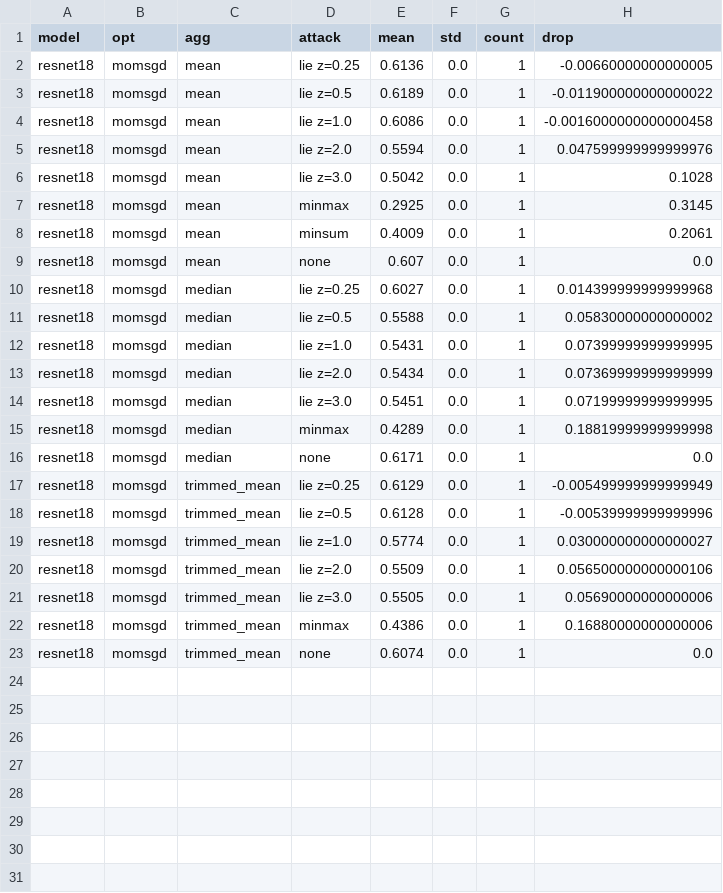
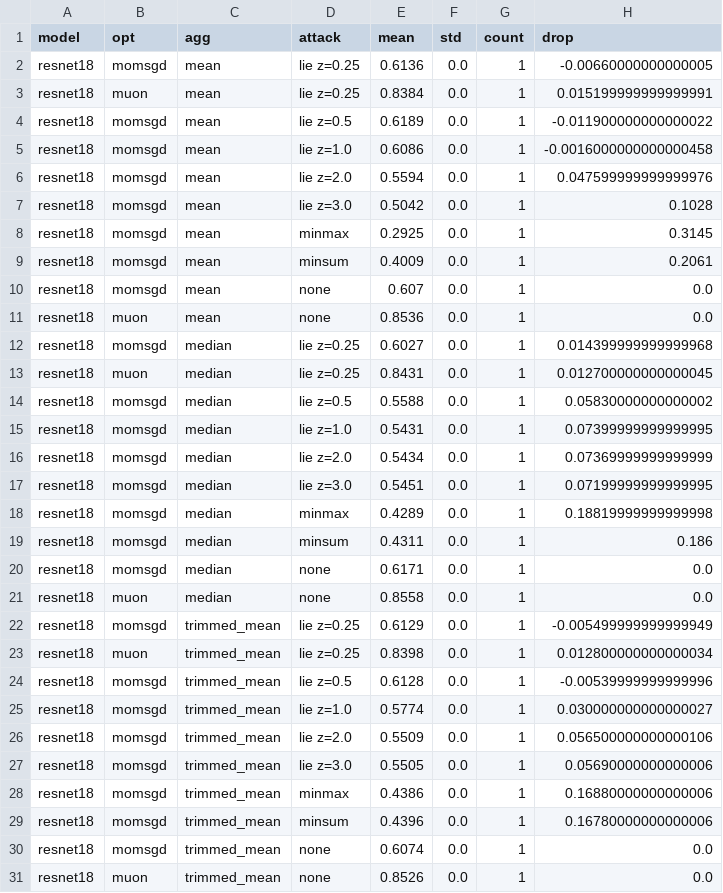
Before and after one commit to mahdi13830510/byzmuon, a CSV file: results/muon_vs_momentum_e1/figures/summary.csv, drawn as a sheet.

Commit message:
results: 2026-10-30T23:49Z

```diff
--- a/results/muon_vs_momentum_e1/figures/summary.csv
+++ b/results/muon_vs_momentum_e1/figures/summary.csv
@@ -2,2 +2,3 @@ model,opt,agg,attack,mean,std,count,drop
 resnet18,momsgd,mean,lie z=0.25,0.6136,0.0,1,-0.00660000000000005
+resnet18,muon,mean,lie z=0.25,0.8384,0.0,1,0.015199999999999991
 resnet18,momsgd,mean,lie z=0.5,0.6189,0.0,1,-0.011900000000000022
@@ -9,3 +10,5 @@ resnet18,momsgd,mean,minsum,0.4009,0.0,1,0.2061
 resnet18,momsgd,mean,none,0.607,0.0,1,0.0
+resnet18,muon,mean,none,0.8536,0.0,1,0.0
 resnet18,momsgd,median,lie z=0.25,0.6027,0.0,1,0.014399999999999968
+resnet18,muon,median,lie z=0.25,0.8431,0.0,1,0.012700000000000045
 resnet18,momsgd,median,lie z=0.5,0.5588,0.0,1,0.05830000000000002
@@ -15,4 +18,7 @@ resnet18,momsgd,median,lie z=3.0,0.5451,0.0,1,0.07199999999999995
 resnet18,momsgd,median,minmax,0.4289,0.0,1,0.18819999999999998
+resnet18,momsgd,median,minsum,0.4311,0.0,1,0.186
 resnet18,momsgd,median,none,0.6171,0.0,1,0.0
+resnet18,muon,median,none,0.8558,0.0,1,0.0
 resnet18,momsgd,trimmed_mean,lie z=0.25,0.6129,0.0,1,-0.005499999999999949
+resnet18,muon,trimmed_mean,lie z=0.25,0.8398,0.0,1,0.012800000000000034
 resnet18,momsgd,trimmed_mean,lie z=0.5,0.6128,0.0,1,-0.00539999999999996
@@ -22,2 +28,4 @@ resnet18,momsgd,trimmed_mean,lie z=3.0,0.5505,0.0,1,0.05690000000000006
 resnet18,momsgd,trimmed_mean,minmax,0.4386,0.0,1,0.16880000000000006
+resnet18,momsgd,trimmed_mean,minsum,0.4396,0.0,1,0.16780000000000006
 resnet18,momsgd,trimmed_mean,none,0.6074,0.0,1,0.0
+resnet18,muon,trimmed_mean,none,0.8526,0.0,1,0.0
```
Also changed, not shown: 37 other files.
